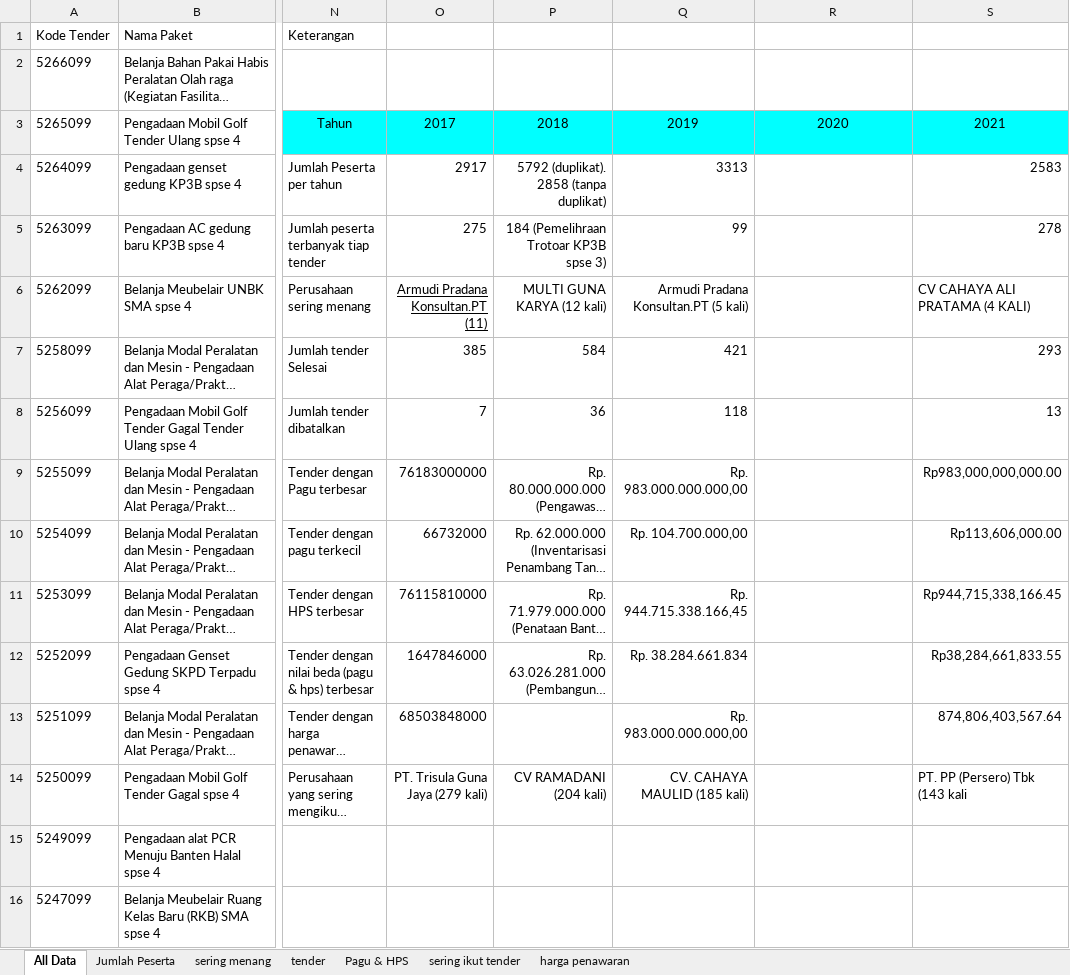
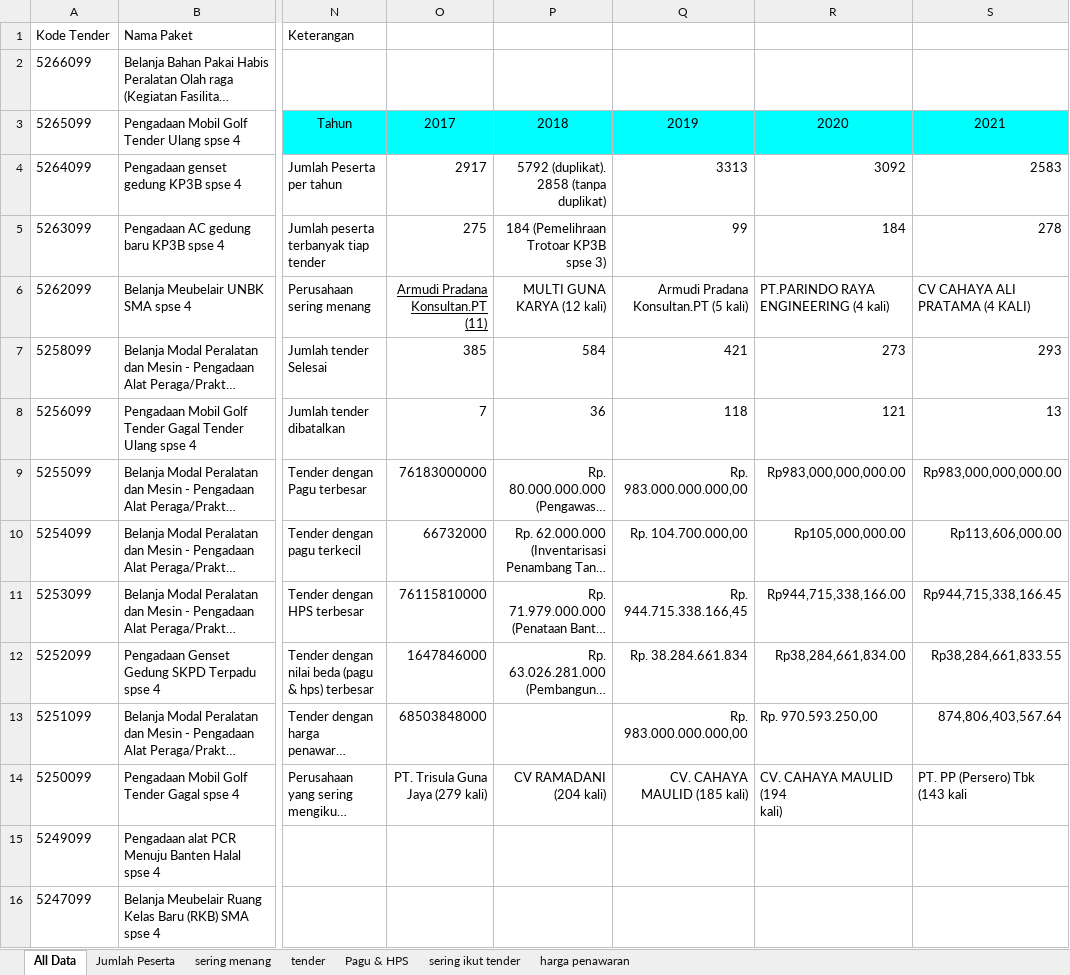
Before and after one commit to vikripermana21/tugaspalia, an Excel workbook: assets/xlsx/b5.xlsx, sheet All Data, drawn as a sheet; only a part is shown, gaps mark what is left out; long unchanged cells end in …; values as stored, in another font and other column widths than the file's, no borders; charts and pictures not drawn; ↵ is a line break in a cell; the diff names each change by its address in the sheet, - before the commit and + after, or states it on an @@ line.

```diff
--- a/assets/xlsx/b5.xlsx (sheet All Data)
+++ b/assets/xlsx/b5.xlsx (sheet All Data)
-R4: (empty)
+R4: 3092
-R5: (empty)
+R5: 184
-R6: (empty)
+R6: PT.PARINDO RAYA ENGINEERING (4 kali)
-R7: (empty)
+R7: 273
-R8: (empty)
+R8: 121
-R9: (empty)
+R9: Rp983,000,000,000.00
-R10: (empty)
+R10: Rp105,000,000.00
-R11: (empty)
+R11: Rp944,715,338,166.00
-R12: (empty)
+R12: Rp38,284,661,834.00
-R13: (empty)
+R13: Rp. 970.593.250,00
-R14: (empty)
+R14: CV. CAHAYA MAULID (194 ↵ kali)
```
Also changed, not shown: sheet harga penawaran, sheet Pagu & HPS, sheet sering menang, sheet sering ikut tender, sheet tender, sheet Jumlah Peserta, charts or pictures, 2 other files.
